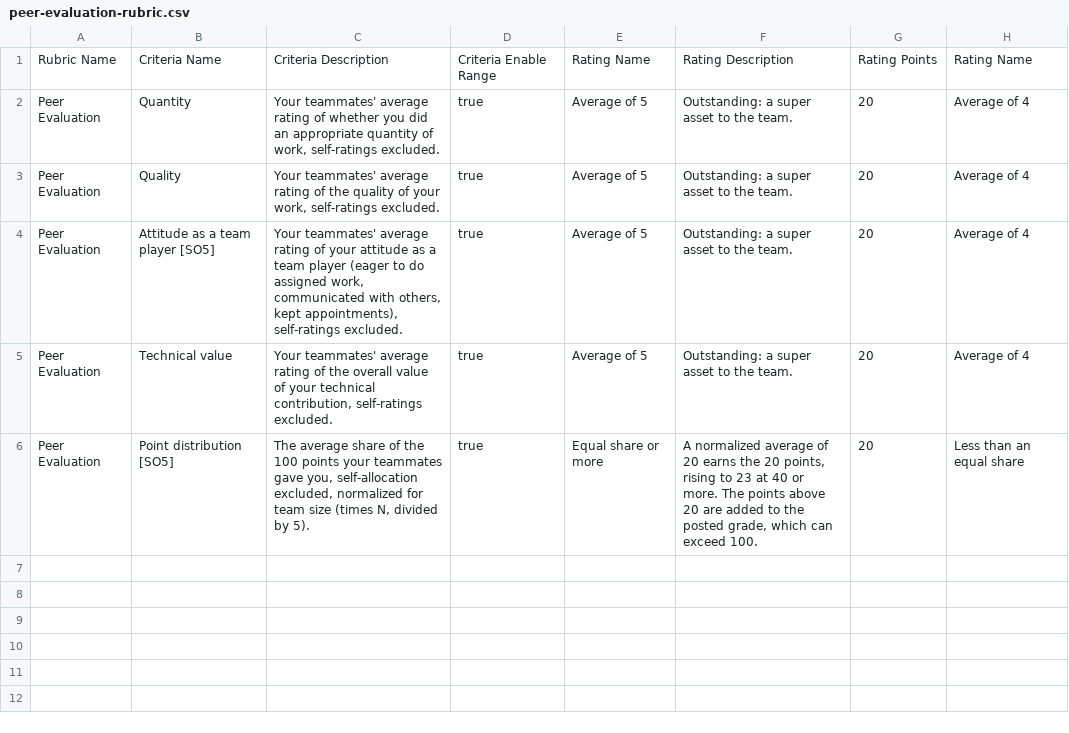
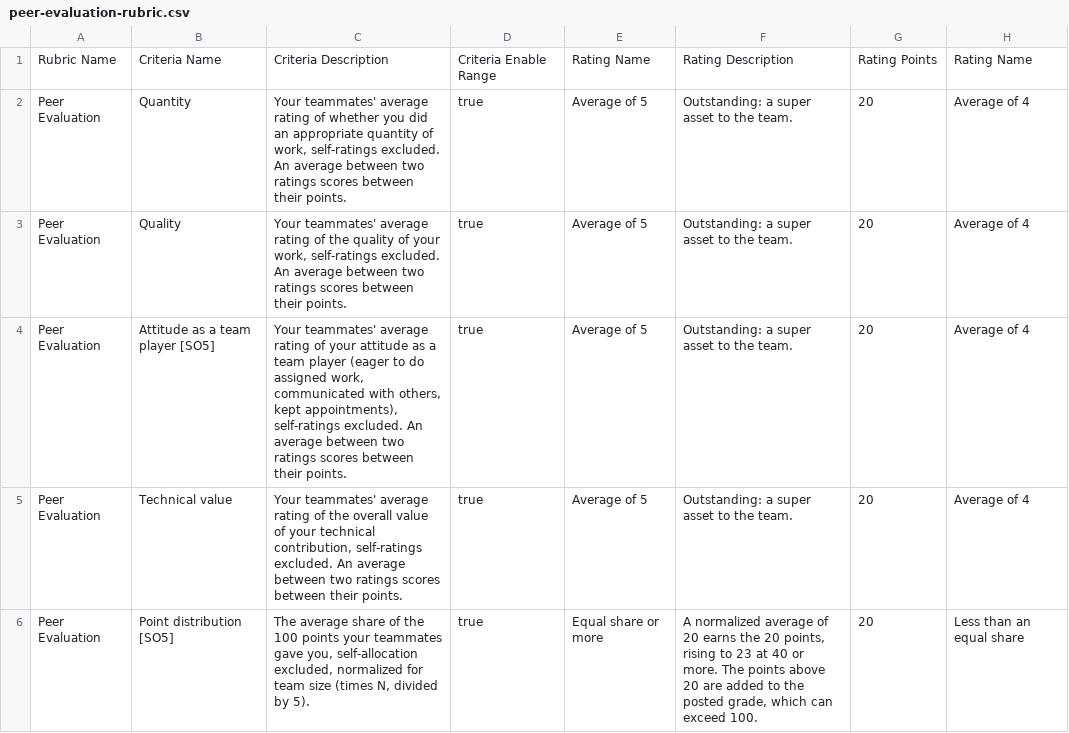
Before and after one commit to adulbrich/cs-capstone-handbook, a CSV file: canvas/assignments/peer-evaluation/peer-evaluation-rubric.csv, drawn as a sheet; only a part is shown; the diff names each change by its address in the sheet, - before the commit and + after, or states it on an @@ line.

```diff
--- a/canvas/assignments/peer-evaluation/peer-evaluation-rubric.csv
+++ b/canvas/assignments/peer-evaluation/peer-evaluation-rubric.csv
-C2: …self-ratings excluded.
+C2: …self-ratings excluded. An average between two ratings scores between their points.
-C3: …self-ratings excluded.
+C3: …self-ratings excluded. An average between two ratings scores between their points.
-C4: …self-ratings excluded.
+C4: …self-ratings excluded. An average between two ratings scores between their points.
-C5: …self-ratings excluded.
+C5: …self-ratings excluded. An average between two ratings scores between their points.
```
Also changed, not shown: 1 other file.
